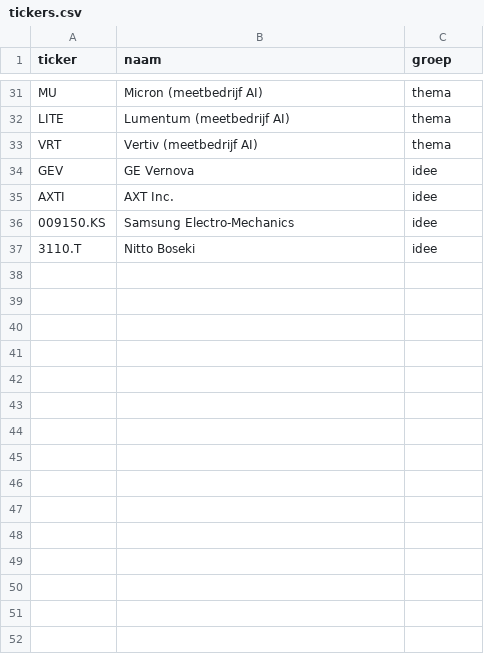
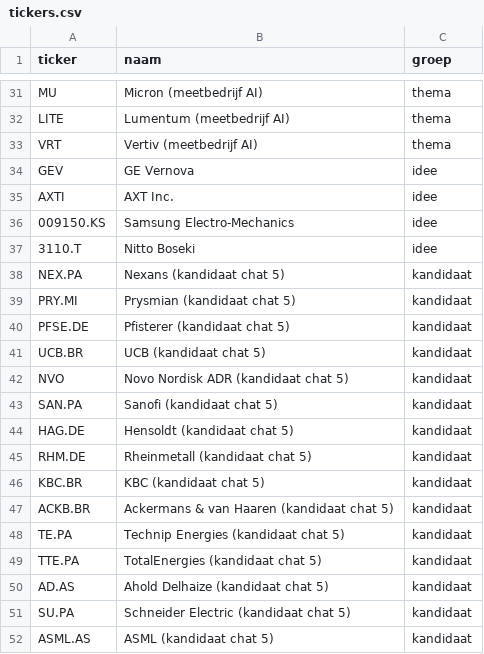
Before and after one commit to gtallpulse-hash/trendradar-prijzen, a CSV file: tickers.csv, drawn as a sheet; only a part is shown, gaps mark what is left out.

```diff
--- a/tickers.csv
+++ b/tickers.csv
@@ -37 +37,16 @@ AXTI,AXT Inc.,idee
 3110.T,Nitto Boseki,idee
+NEX.PA,Nexans (kandidaat chat 5),kandidaat
+PRY.MI,Prysmian (kandidaat chat 5),kandidaat
+PFSE.DE,Pfisterer (kandidaat chat 5),kandidaat
+UCB.BR,UCB (kandidaat chat 5),kandidaat
+NVO,Novo Nordisk ADR (kandidaat chat 5),kandidaat
+SAN.PA,Sanofi (kandidaat chat 5),kandidaat
+HAG.DE,Hensoldt (kandidaat chat 5),kandidaat
+RHM.DE,Rheinmetall (kandidaat chat 5),kandidaat
+KBC.BR,KBC (kandidaat chat 5),kandidaat
+ACKB.BR,Ackermans & van Haaren (kandidaat chat 5),kandidaat
+TE.PA,Technip Energies (kandidaat chat 5),kandidaat
+TTE.PA,TotalEnergies (kandidaat chat 5),kandidaat
+AD.AS,Ahold Delhaize (kandidaat chat 5),kandidaat
+SU.PA,Schneider Electric (kandidaat chat 5),kandidaat
+ASML.AS,ASML (kandidaat chat 5),kandidaat
```
